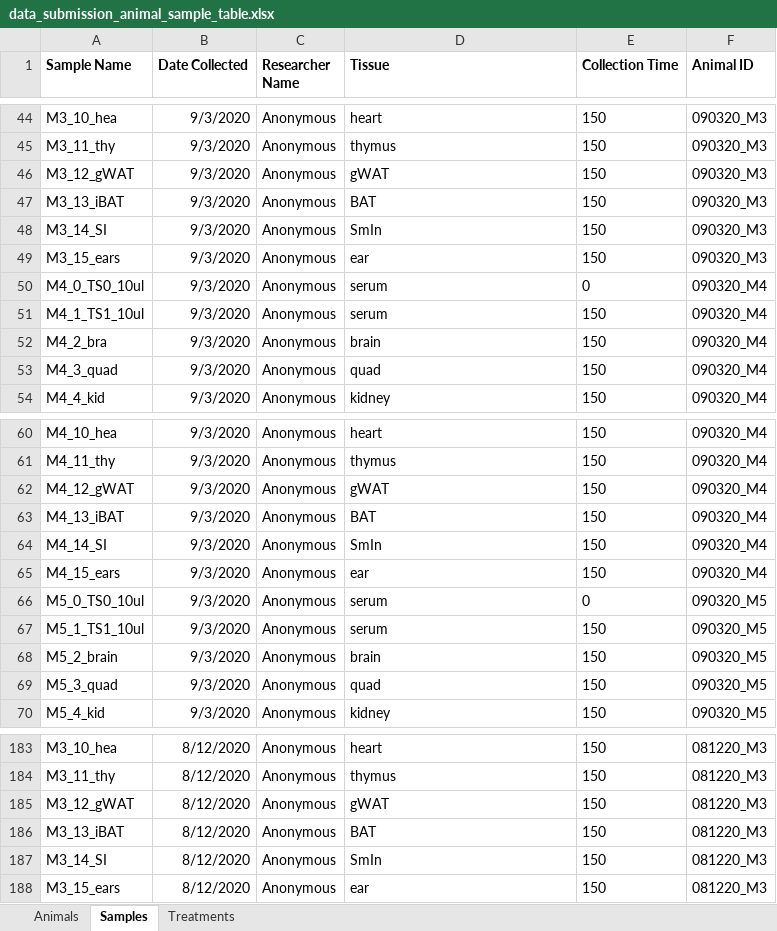
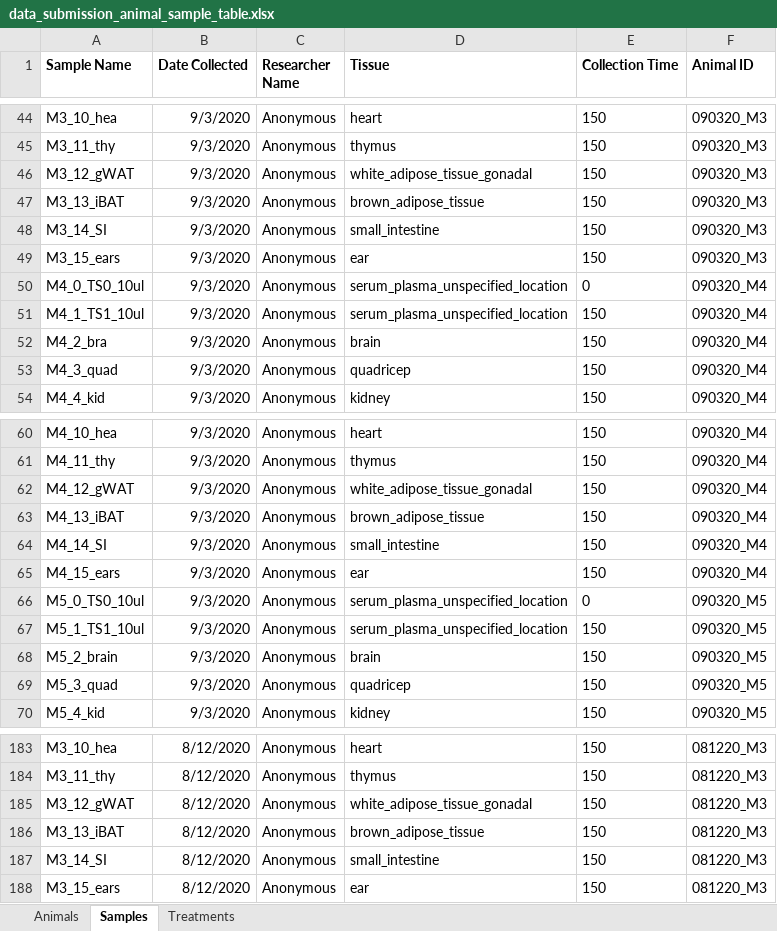
Before and after one commit to Princeton-LSI-ResearchComputing/tracebase, an Excel workbook: DataRepo/example_data/data_submission_animal_sample_table.xlsx, sheet Samples, drawn as a sheet; only a part is shown, gaps mark what is left out; values as stored, in another font and other column widths than the file's, no borders; the diff covers the shown part only; the diff names each change by its address in the sheet, - before the commit and + after, or states it on an @@ line.

```diff
--- a/DataRepo/example_data/data_submission_animal_sample_table.xlsx (sheet Samples)
+++ b/DataRepo/example_data/data_submission_animal_sample_table.xlsx (sheet Samples)
-D46 (Tissue): gWAT
+D46 (Tissue): white_adipose_tissue_gonadal
-D47 (Tissue): BAT
+D47 (Tissue): brown_adipose_tissue
-D48 (Tissue): SmIn
+D48 (Tissue): small_intestine
-D50:D51 (Tissue): serum
+D50:D51 (Tissue): serum_plasma_unspecified_location
-D53 (Tissue): quad
+D53 (Tissue): quadricep
-D62 (Tissue): gWAT
+D62 (Tissue): white_adipose_tissue_gonadal
-D63 (Tissue): BAT
+D63 (Tissue): brown_adipose_tissue
-D64 (Tissue): SmIn
+D64 (Tissue): small_intestine
-D66:D67 (Tissue): serum
+D66:D67 (Tissue): serum_plasma_unspecified_location
-D69 (Tissue): quad
+D69 (Tissue): quadricep
-D185 (Tissue): gWAT
+D185 (Tissue): white_adipose_tissue_gonadal
-D186 (Tissue): BAT
+D186 (Tissue): brown_adipose_tissue
-D187 (Tissue): SmIn
+D187 (Tissue): small_intestine
```
Also changed, not shown: 53 edited cells elsewhere in this sheet, DataRepo/example_data/small_dataset/small_obob_animal_and_sample_table.xlsx, 9 other files.
